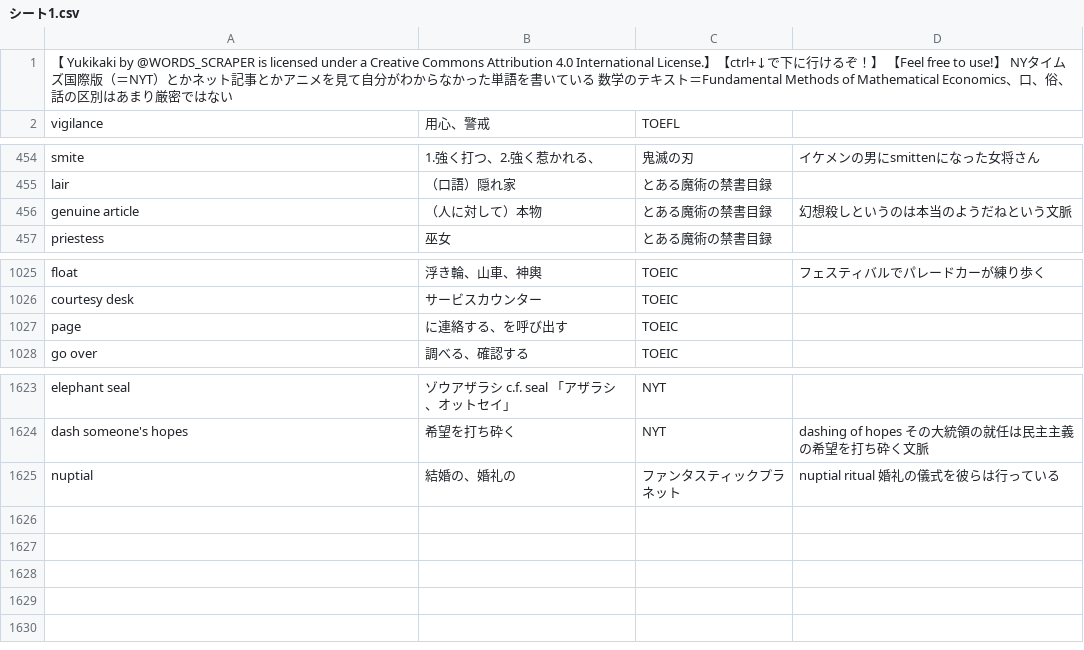
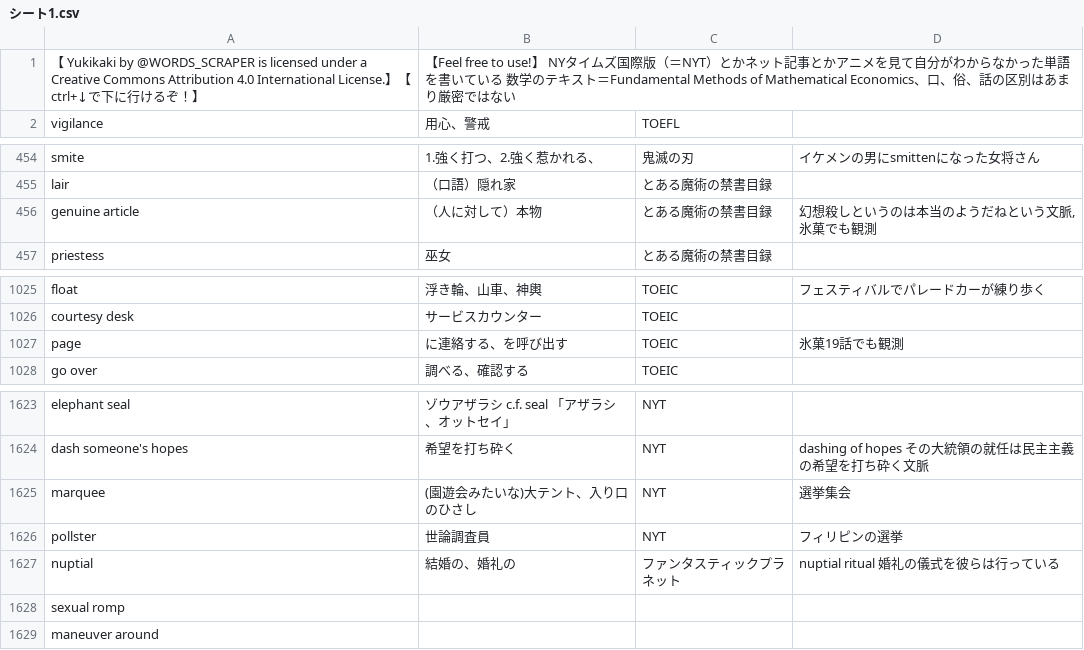
Before and after one commit to chagynton-WORDSSCRAPER/MyEnglishwordslist, a CSV file: main/シート1.csv, drawn as a sheet; only a part is shown, gaps mark what is left out.

Commit message:
mywordslist

```diff
--- a/main/シート1.csv
+++ b/main/シート1.csv
@@ -1,2 +1,2 @@
-"【  Yukikaki  by @WORDS_SCRAPER is licensed under a Creative Commons Attribution 4.0 International License.】【ctrl+↓で下に行けるぞ！】 【Feel free to use!】 NYタイムズ国際版（＝NYT）とかネット記事とかアニメを見て自分がわからなかった単語を書いている 数学のテキスト＝Fundamental Methods of Mathematical Economics、口、俗、話の区別はあまり厳密ではない","","",""
+"【  Yukikaki  by @WORDS_SCRAPER is licensed under a Creative Commons Attribution 4.0 International License.】【ctrl+↓で下に行けるぞ！】 ","【Feel free to use!】 NYタイムズ国際版（＝NYT）とかネット記事とかアニメを見て自分がわからなかった単語を書いている 数学のテキスト＝Fundamental Methods of Mathematical Economics、口、俗、話の区別はあまり厳密ではない","",""
 "vigilance","用心、警戒","TOEFL",""
@@ -455,3 +455,3 @@
 "lair","（口語）隠れ家","とある魔術の禁書目録",""
-"genuine article","（人に対して）本物","とある魔術の禁書目録","幻想殺しというのは本当のようだねという文脈"
+"genuine article","（人に対して）本物","とある魔術の禁書目録","幻想殺しというのは本当のようだねという文脈,氷菓でも観測"
 "priestess","巫女","とある魔術の禁書目録",""
@@ -1026,3 +1026,3 @@
 "courtesy desk","サービスカウンター","TOEIC",""
-"page","に連絡する、を呼び出す","TOEIC",""
+"page","に連絡する、を呼び出す","TOEIC","氷菓19話でも観測"
 "go over","調べる、確認する","TOEIC",""
@@ -1624,2 +1624,6 @@
 "dash someone's hopes","希望を打ち砕く","NYT","dashing of hopes その大統領の就任は民主主義の希望を打ち砕く文脈"
+"marquee","(園遊会みたいな)大テント、入り口のひさし","NYT","選挙集会"
+"pollster","世論調査員","NYT","フィリピンの選挙"
 "nuptial","結婚の、婚礼の","ファンタスティックプラネット","nuptial ritual 婚礼の儀式を彼らは行っている"
+"sexual romp","","",""
+"maneuver around","","",""
```
